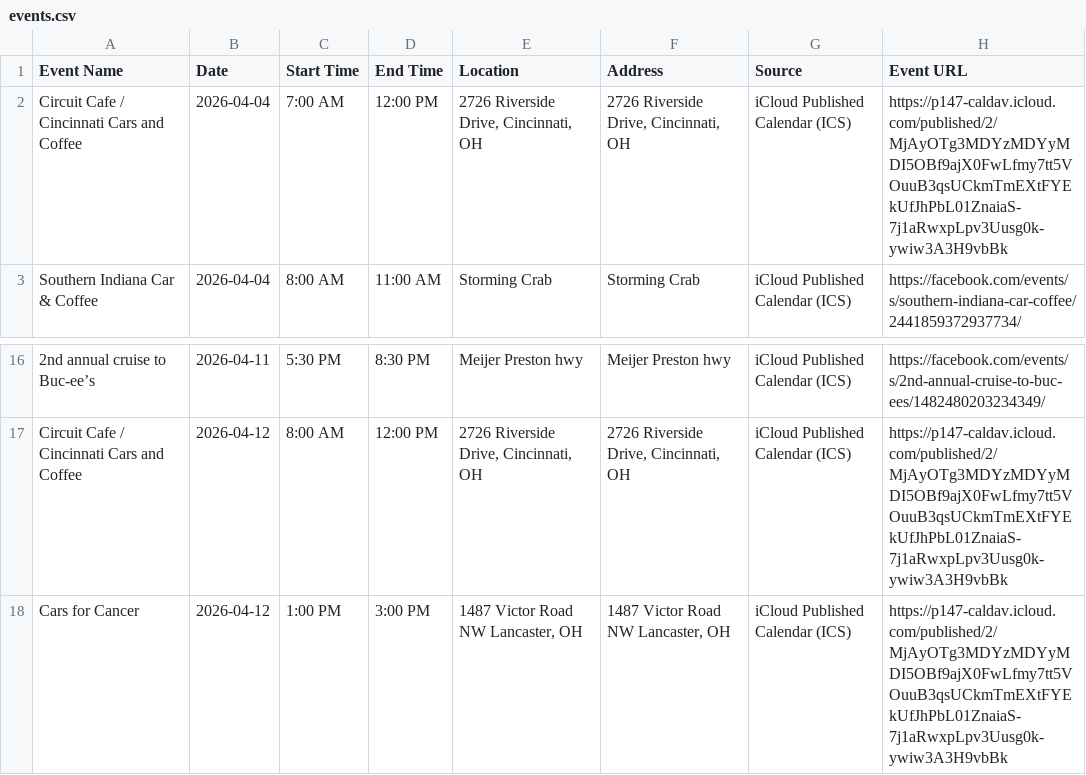
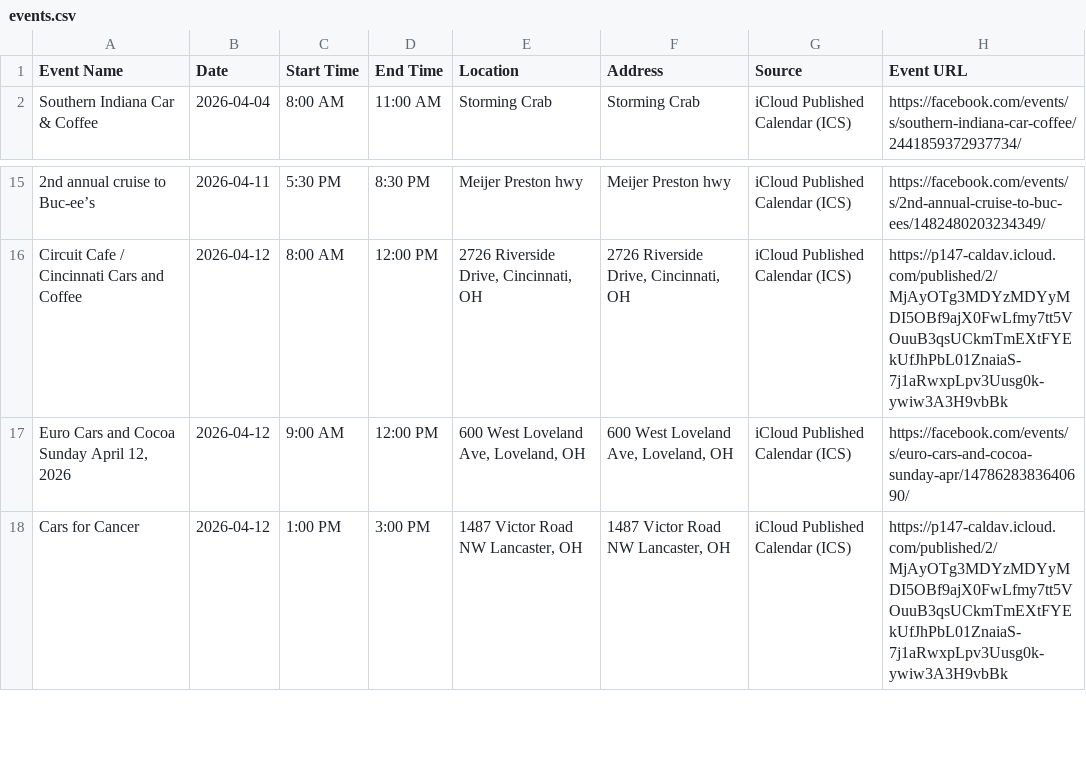
Before and after one commit to themessings/cincy-car-events, a CSV file: data/events.csv, drawn as a sheet; only a part is shown, gaps mark what is left out; removed rows and columns are numbered as before the commit, all else as after; the diff names each change by its address in the sheet, - before the commit and + after, or states it on an @@ line.

Commit message:
Update Cincinnati-area car events

```diff
--- a/data/events.csv
+++ b/data/events.csv
-row 2: Circuit Cafe / Cincinnati Cars and Coffee | 2026-04-04 | 7:00 AM | 12:00 PM | 2726 Riverside Drive, Cincinnati, OH | 2726 Riverside Drive, Cincinnati, OH | iCloud Published Calendar (ICS) | https://p147-caldav.icloud.com/published/2/MjAyOTg3MDYzMDYyMDI5OBf9ajX0FwLfmy7tt5VOuuB3qsUCkmTmEXtFYEkUfJhPbL01ZnaiaS-7j1aRwxpLpv3Uusg0k-ywiw3A3H9vbBk
+row 17: Euro Cars and Cocoa Sunday April 12, 2026 | 2026-04-12 | 9:00 AM | 12:00 PM | 600 West Loveland Ave, Loveland, OH | 600 West Loveland Ave, Loveland, OH | iCloud Published Calendar (ICS) | https://facebook.com/events/s/euro-cars-and-cocoa-sunday-apr/1478628383640690/
```
Also changed, not shown: 3 other files.
